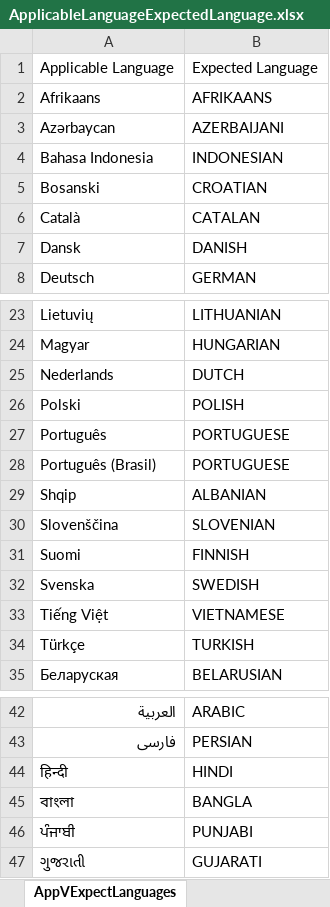
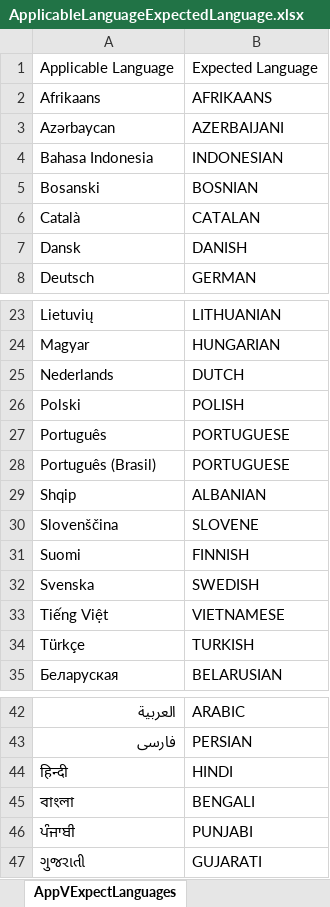
Before and after one commit to sagarjhathi/youtube-multi-lang-ui-validator-automation, an Excel workbook: yt_multi_language_ui_validator/src/main/resources/data/ApplicableLanguageExpectedLanguage.xlsx, sheet AppVExpectLanguages, drawn as a sheet; only a part is shown, gaps mark what is left out; values as stored, in another font and other column widths than the file's, no borders; the diff names each change by its address in the sheet, - before the commit and + after, or states it on an @@ line.

```diff
--- a/yt_multi_language_ui_validator/src/main/resources/data/ApplicableLanguageExpectedLanguage.xlsx (sheet AppVExpectLanguages)
+++ b/yt_multi_language_ui_validator/src/main/resources/data/ApplicableLanguageExpectedLanguage.xlsx (sheet AppVExpectLanguages)
-B5: CROATIAN
+B5: BOSNIAN
-B30: SLOVENIAN
+B30: SLOVENE
-B45: BANGLA
+B45: BENGALI
```
Also changed, not shown: 4 other files.
